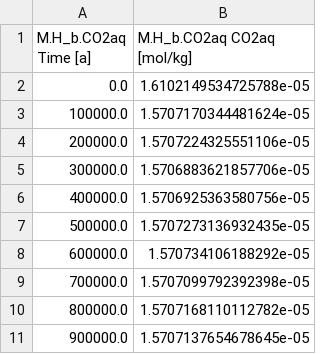
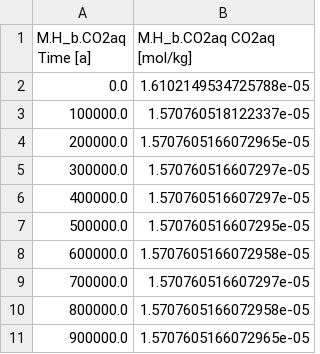
Before and after one commit to uliw/ESBMTK-Examples, a CSV file: Boudreau 2010/data/M.H_b.CO2aq.csv, drawn as a sheet.

```diff
--- a/Boudreau 2010/data/M.H_b.CO2aq.csv
+++ b/Boudreau 2010/data/M.H_b.CO2aq.csv
@@ -2,10 +2,10 @@ M.H_b.CO2aq Time [a],M.H_b.CO2aq CO2aq [mol/kg]
 0.0,1.6102149534725788e-05
-100000.0,1.5707170344481624e-05
-200000.0,1.5707224325551106e-05
-300000.0,1.5706883621857706e-05
-400000.0,1.5706925363580756e-05
-500000.0,1.5707273136932435e-05
-600000.0,1.570734106188292e-05
-700000.0,1.5707099792392398e-05
-800000.0,1.5707168110112782e-05
-900000.0,1.5707137654678645e-05
+100000.0,1.570760518122337e-05
+200000.0,1.5707605166072965e-05
+300000.0,1.570760516607297e-05
+400000.0,1.570760516607297e-05
+500000.0,1.570760516607295e-05
+600000.0,1.5707605166072958e-05
+700000.0,1.570760516607297e-05
+800000.0,1.5707605166072958e-05
+900000.0,1.5707605166072965e-05
```
Also changed, not shown: Boudreau 2010/data/M.D_b.zsnow.csv, Boudreau 2010/data/M.H_b.DIC.csv, 27 other files.
